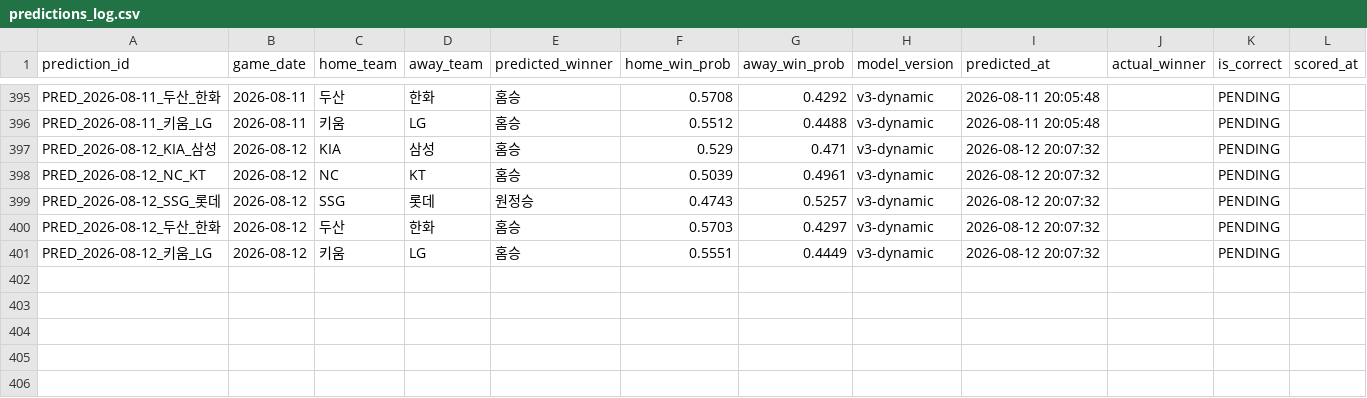
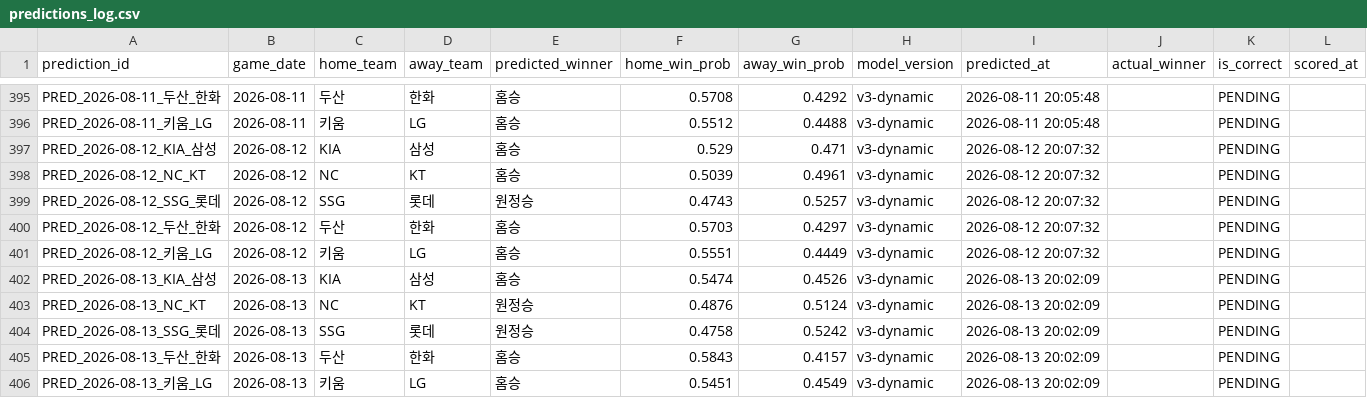
Before and after one commit to limanho001014-create/kbo-predictor-dynamic, a CSV file: data/predictions_log.csv, drawn as a sheet; only a part is shown, gaps mark what is left out.

```diff
--- a/data/predictions_log.csv
+++ b/data/predictions_log.csv
@@ -401 +401,6 @@ PRED_2026-08-12_두산_한화,2026-08-12,두산,한화,홈승,0.5703,0.4297,v3-d
 PRED_2026-08-12_키움_LG,2026-08-12,키움,LG,홈승,0.5551,0.4449,v3-dynamic,2026-08-12 20:07:32,,PENDING,
+PRED_2026-08-13_KIA_삼성,2026-08-13,KIA,삼성,홈승,0.5474,0.4526,v3-dynamic,2026-08-13 20:02:09,,PENDING,
+PRED_2026-08-13_NC_KT,2026-08-13,NC,KT,원정승,0.4876,0.5124,v3-dynamic,2026-08-13 20:02:09,,PENDING,
+PRED_2026-08-13_SSG_롯데,2026-08-13,SSG,롯데,원정승,0.4758,0.5242,v3-dynamic,2026-08-13 20:02:09,,PENDING,
+PRED_2026-08-13_두산_한화,2026-08-13,두산,한화,홈승,0.5843,0.4157,v3-dynamic,2026-08-13 20:02:09,,PENDING,
+PRED_2026-08-13_키움_LG,2026-08-13,키움,LG,홈승,0.5451,0.4549,v3-dynamic,2026-08-13 20:02:09,,PENDING,
```
Also changed, not shown: data/games_history.csv, data/players_latest_hitter.csv, 7 other files.
